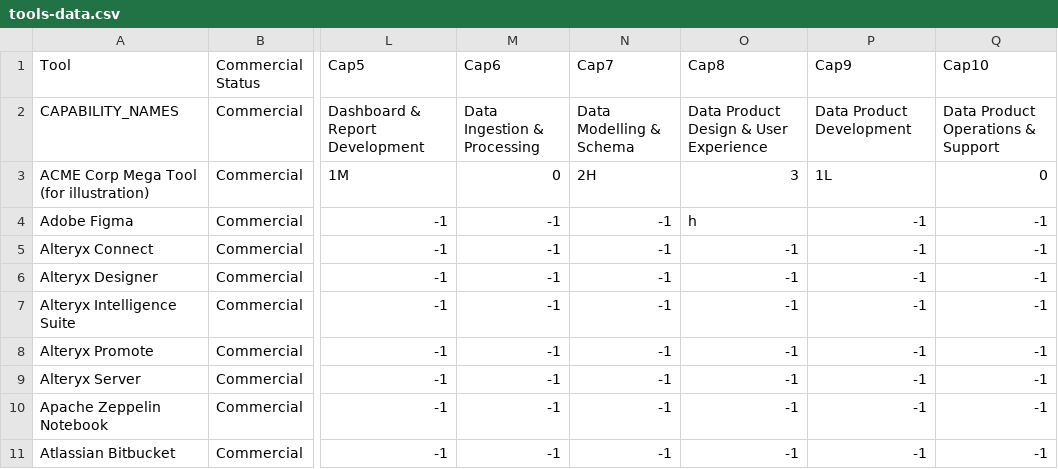
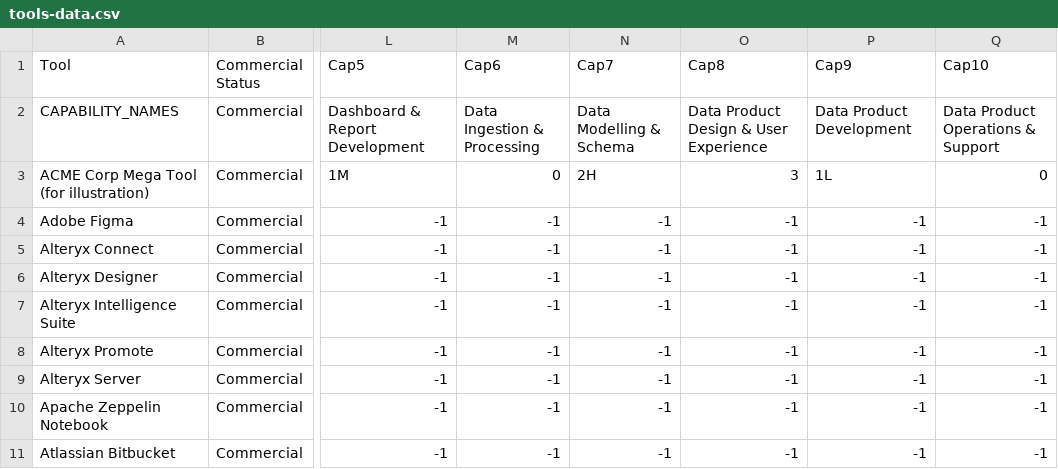
Before and after one commit to kd-gitgub/aom-confidence-tool-heatmap-v1, a CSV file: tools-data.csv, drawn as a sheet; only a part is shown, gaps mark what is left out; the diff names each change by its address in the sheet, - before the commit and + after, or states it on an @@ line.

Commit message:
Add files via upload

```diff
--- a/tools-data.csv
+++ b/tools-data.csv
-O4 (Cap8): h
+O4 (Cap8): -1
```
